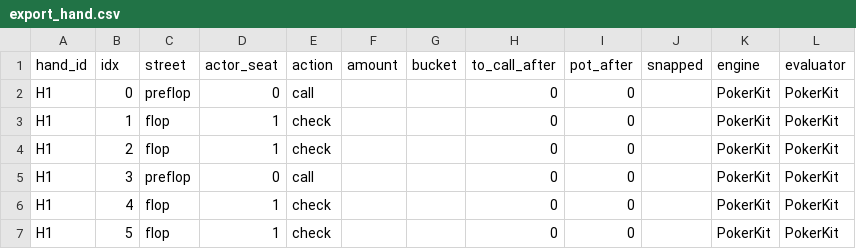
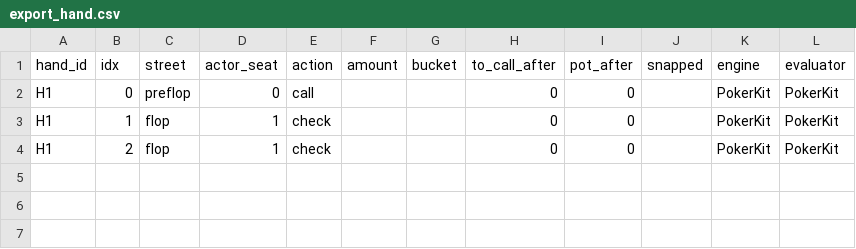
Before and after one commit to TipsyExp/nlh-trainer, a CSV file: docs/examples/export_hand.csv, drawn as a sheet.

Commit message:
docs: align examples with CI capture (CI-like env, fresh DB)

```diff
--- a/docs/examples/export_hand.csv
+++ b/docs/examples/export_hand.csv
@@ -4,4 +4 @@ H1,1,flop,1,check,,,0,0,,PokerKit,PokerKit
 H1,2,flop,1,check,,,0,0,,PokerKit,PokerKit
-H1,3,preflop,0,call,,,0,0,,PokerKit,PokerKit
-H1,4,flop,1,check,,,0,0,,PokerKit,PokerKit
-H1,5,flop,1,check,,,0,0,,PokerKit,PokerKit
```
Also changed, not shown: docs/examples/export_session.csv, 3 other files.
